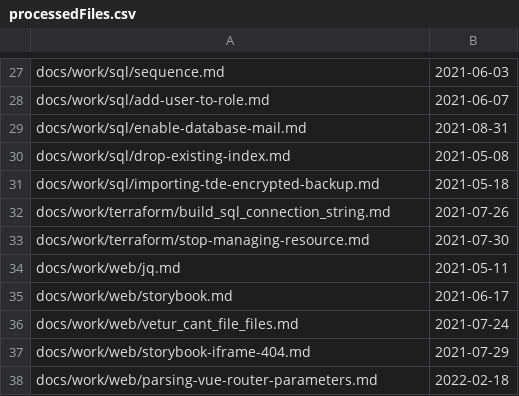
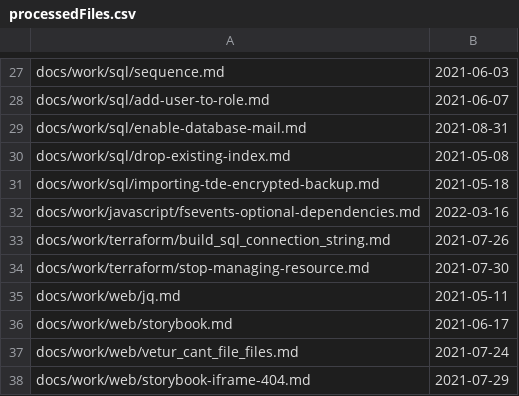
Before and after one commit to westerndevs/western-devs-website, a CSV file: processedFiles.csv, drawn as a sheet; only a part is shown, gaps mark what is left out; the shorter side is filled out with more unchanged rows; the diff names each change by its address in the sheet, - before the commit and + after, or states it on an @@ line.

```diff
--- a/processedFiles.csv
+++ b/processedFiles.csv
+row 32: docs/work/javascript/fsevents-optional-dependencies.md | 2022-03-16
```
Also changed, not shown: 1 other file.
